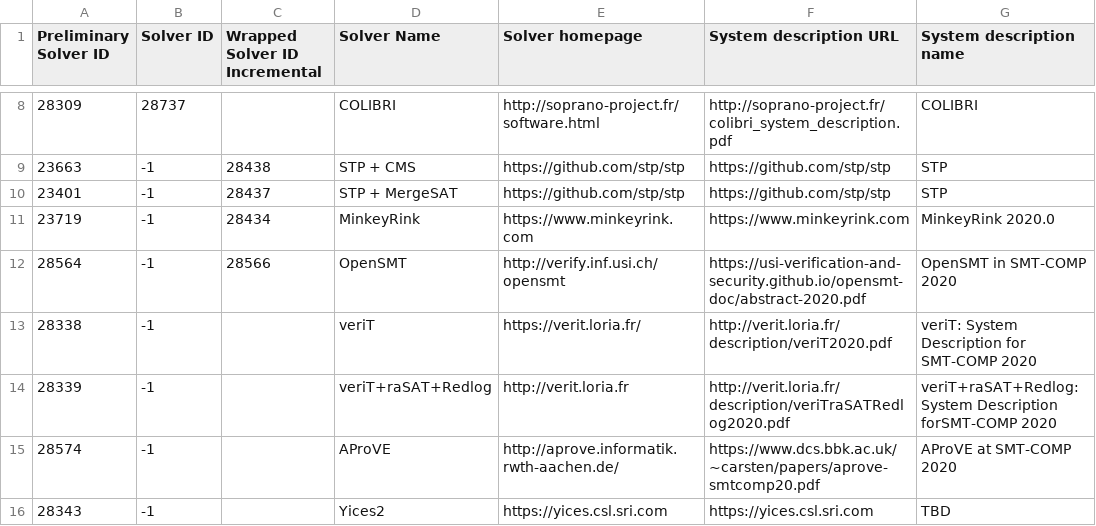
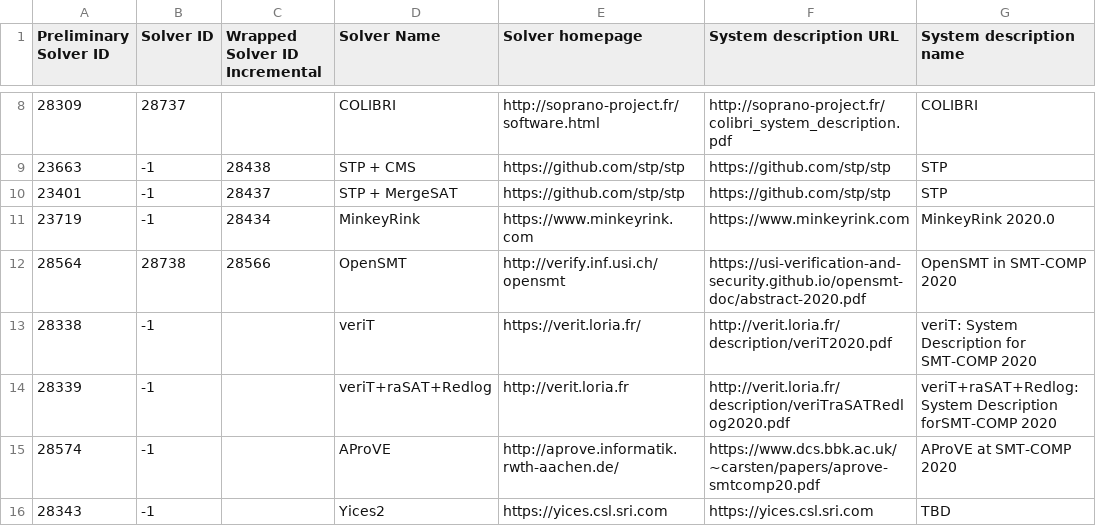
Before and after one commit to SMT-COMP/smt-comp, a CSV file: 2020/registration/solvers_divisions_final.csv, drawn as a sheet; only a part is shown, gaps mark what is left out; the diff names each change by its address in the sheet, - before the commit and + after, or states it on an @@ line.

Commit message:
Updated OpenSMT's final ID (as in mail sent Monday 25, 2020, at 9:30 AM CET)

```diff
--- a/2020/registration/solvers_divisions_final.csv
+++ b/2020/registration/solvers_divisions_final.csv
-B12 (Solver ID): -1
+B12 (Solver ID): 28738
```
